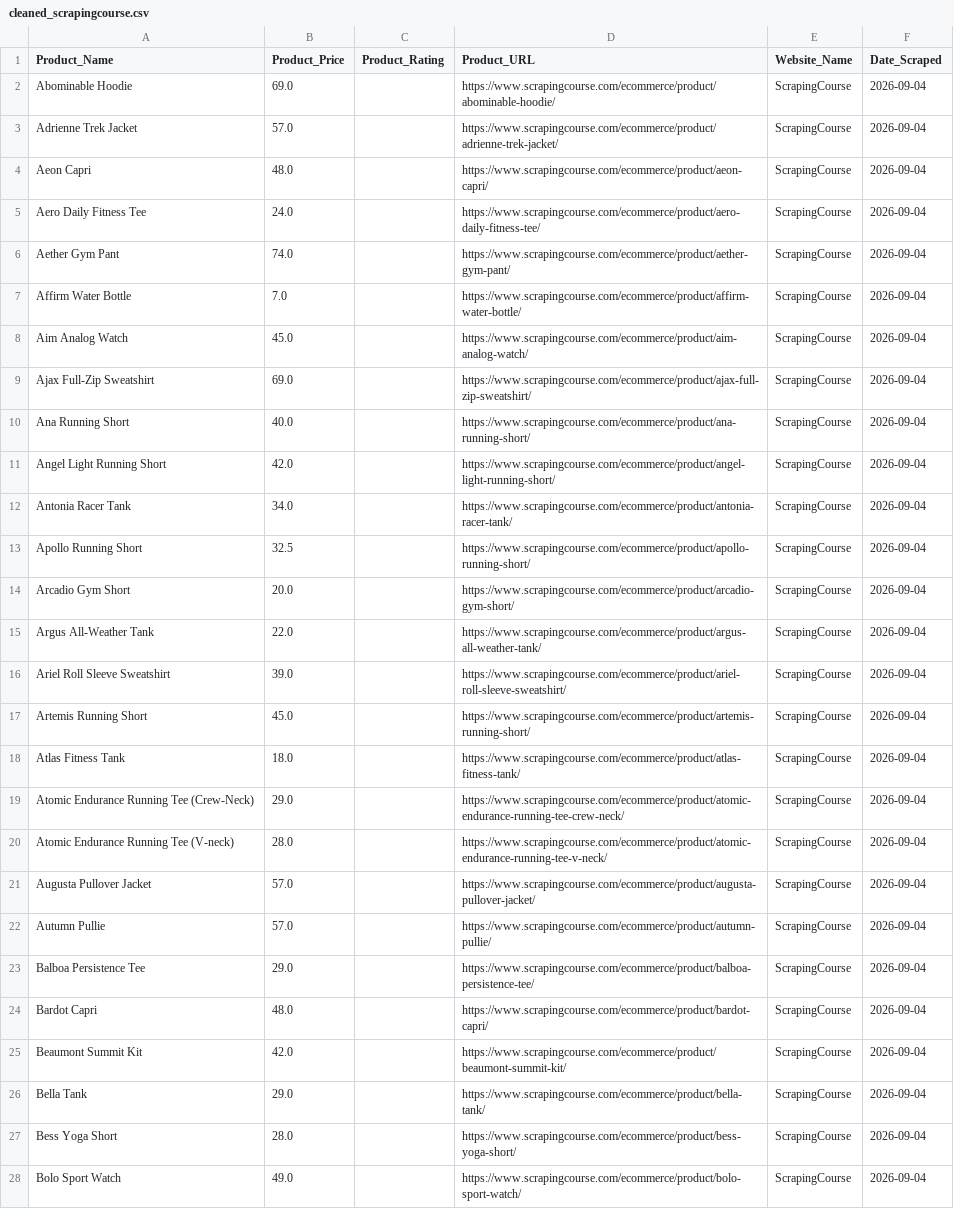
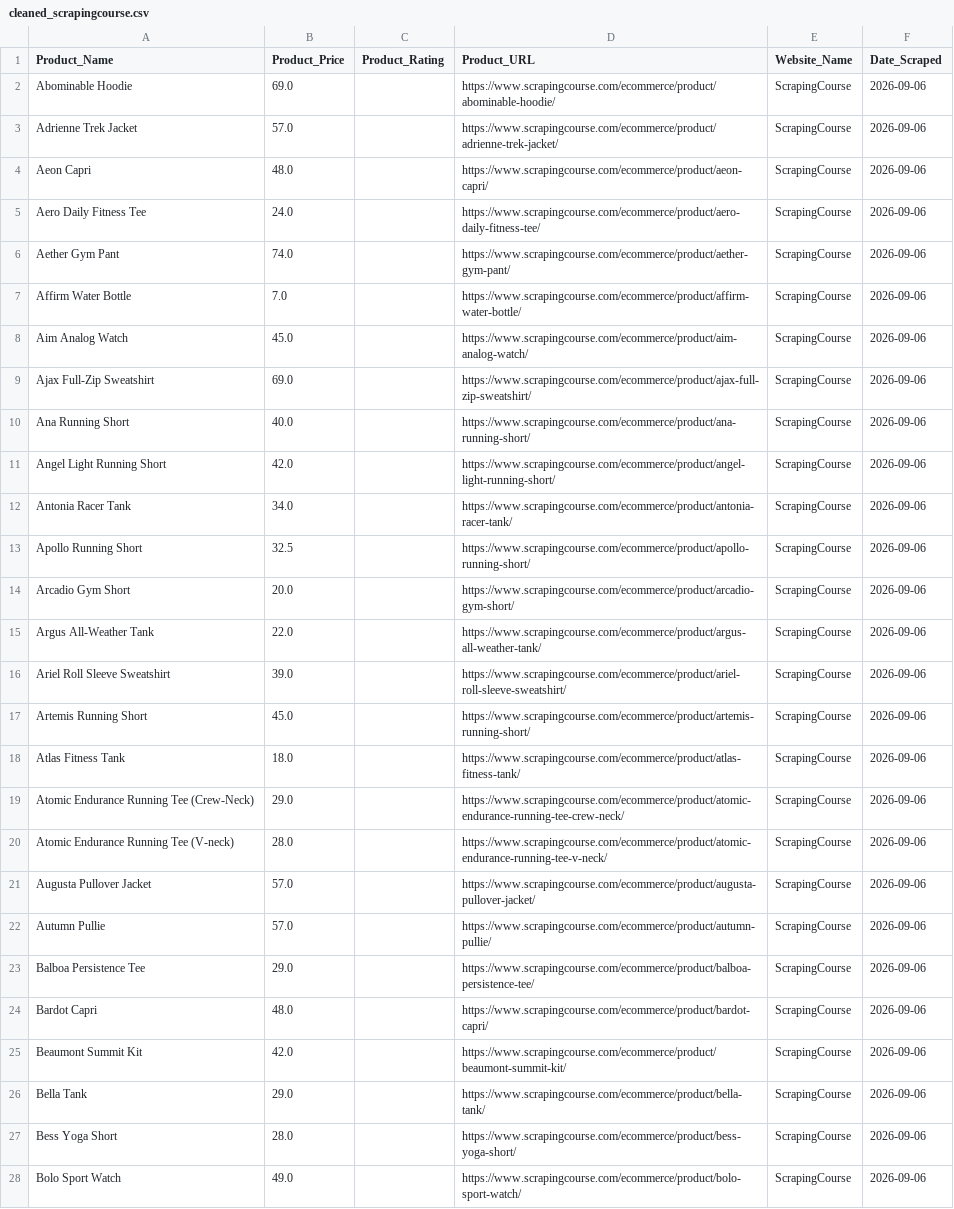
Before and after one commit to eswar-sai-2/Product_Price_Analysis, a CSV file: data/cleaned_scrapingcourse.csv, drawn as a sheet; only a part is shown; the diff covers the shown part only; the diff names each change by its address in the sheet, - before the commit and + after, or states it on an @@ line.

```diff
--- a/data/cleaned_scrapingcourse.csv
+++ b/data/cleaned_scrapingcourse.csv
-F2:F28 (Date_Scraped): 2026-09-04
+F2:F28 (Date_Scraped): 2026-09-06
```
Also changed, not shown: 155 edited cells elsewhere in this file, data/barn2_products.csv, data/cleaned_barn2.csv, 3 other files.
